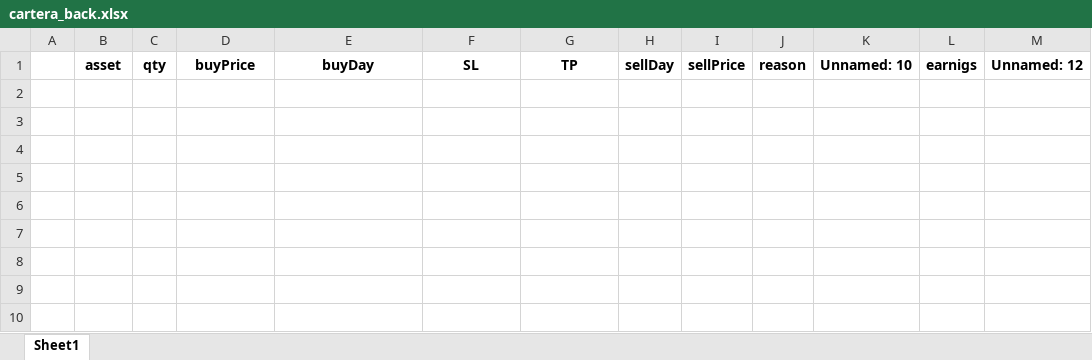
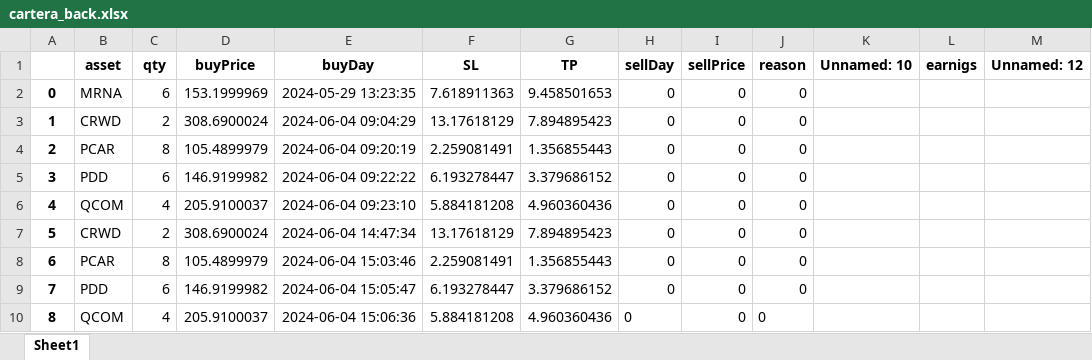
Before and after one commit to jjviton/999_Automatic, an Excel workbook: reports/Cartera/cartera_back.xlsx, sheet Sheet1, drawn as a sheet; values as stored, in another font and other column widths than the file's, no borders; the diff names each change by its address in the sheet, - before the commit and + after, or states it on an @@ line.

```diff
--- a/reports/Cartera/cartera_back.xlsx (sheet Sheet1)
+++ b/reports/Cartera/cartera_back.xlsx (sheet Sheet1)
+row 2: 0 | MRNA | 6 | 153.1999969 | 2024-05-29 13:23:35 | 7.618911363 | 9.458501653 | 0 | 0 | 0
+row 3: 1 | CRWD | 2 | 308.6900024 | 2024-06-04 09:04:29 | 13.17618129 | 7.894895423 | 0 | 0 | 0
+row 4: 2 | PCAR | 8 | 105.4899979 | 2024-06-04 09:20:19 | 2.259081491 | 1.356855443 | 0 | 0 | 0
+row 5: 3 | PDD | 6 | 146.9199982 | 2024-06-04 09:22:22 | 6.193278447 | 3.379686152 | 0 | 0 | 0
+row 6: 4 | QCOM | 4 | 205.9100037 | 2024-06-04 09:23:10 | 5.884181208 | 4.960360436 | 0 | 0 | 0
+row 7: 5 | CRWD | 2 | 308.6900024 | 2024-06-04 14:47:34 | 13.17618129 | 7.894895423 | 0 | 0 | 0
+row 8: 6 | PCAR | 8 | 105.4899979 | 2024-06-04 15:03:46 | 2.259081491 | 1.356855443 | 0 | 0 | 0
+row 9: 7 | PDD | 6 | 146.9199982 | 2024-06-04 15:05:47 | 6.193278447 | 3.379686152 | 0 | 0 | 0
+row 10: 8 | QCOM | 4 | 205.9100037 | 2024-06-04 15:06:36 | 5.884181208 | 4.960360436 | 0 | 0 | 0
```
Also changed, not shown: reports/Cartera/cartera01.xlsx, 2 other files.
